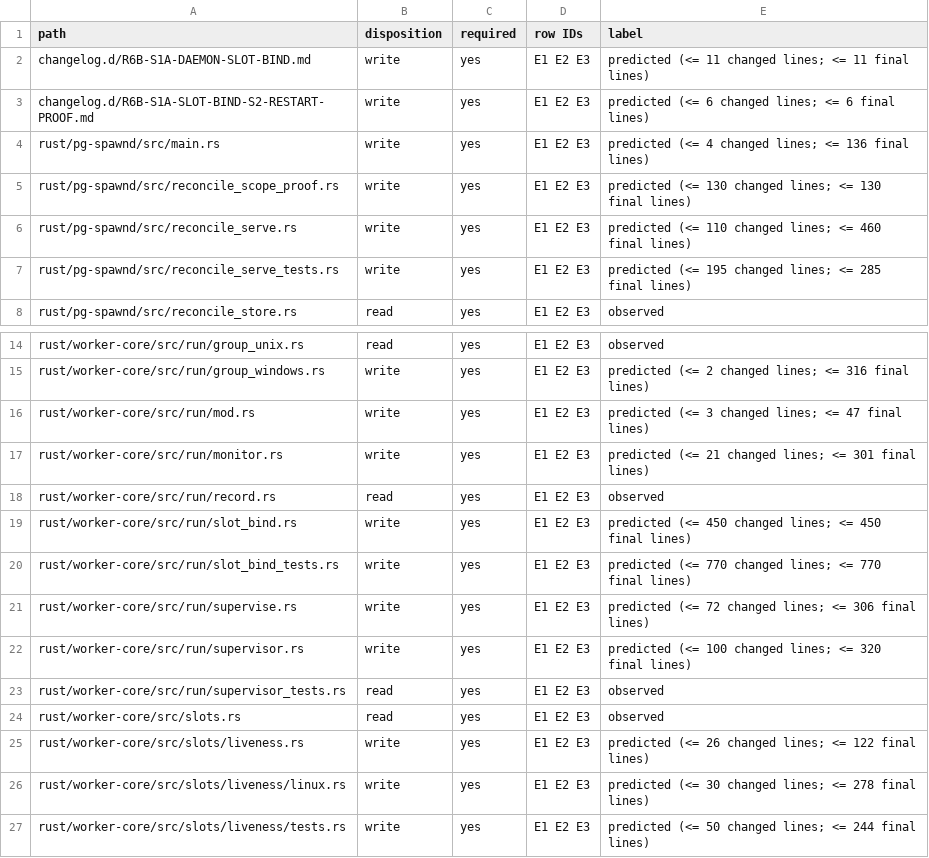
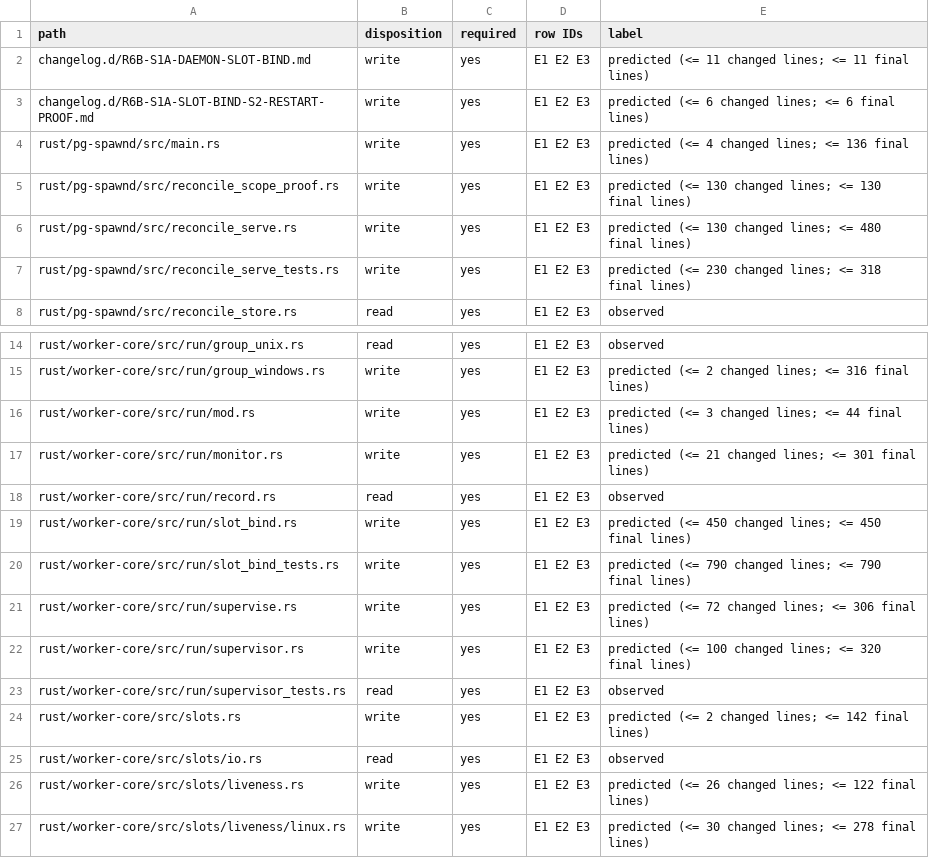
Before and after one commit to Ch3fUlrich/plangraph, a TSV file: docs/specs/R6B-S1A-SLOT-BIND-S2-RESTART-PROOF.tree.tsv, drawn as a sheet; only a part is shown, gaps mark what is left out; the shorter side is filled out with more unchanged rows.

```diff
--- a/docs/specs/R6B-S1A-SLOT-BIND-S2-RESTART-PROOF.tree.tsv
+++ b/docs/specs/R6B-S1A-SLOT-BIND-S2-RESTART-PROOF.tree.tsv
@@ -5,4 +5,4 @@ rust/pg-spawnd/src/main.rs	write	yes	E1 E2 E3	predicted (<= 4 changed lines; <=
 rust/pg-spawnd/src/reconcile_scope_proof.rs	write	yes	E1 E2 E3	predicted (<= 130 changed lines; <= 130 final lines)
-rust/pg-spawnd/src/reconcile_serve.rs	write	yes	E1 E2 E3	predicted (<= 110 changed lines; <= 460 final lines)
-rust/pg-spawnd/src/reconcile_serve_tests.rs	write	yes	E1 E2 E3	predicted (<= 195 changed lines; <= 285 final lines)
+rust/pg-spawnd/src/reconcile_serve.rs	write	yes	E1 E2 E3	predicted (<= 130 changed lines; <= 480 final lines)
+rust/pg-spawnd/src/reconcile_serve_tests.rs	write	yes	E1 E2 E3	predicted (<= 230 changed lines; <= 318 final lines)
 rust/pg-spawnd/src/reconcile_store.rs	read	yes	E1 E2 E3	observed
@@ -15,3 +15,3 @@ rust/worker-core/src/run/group_unix.rs	read	yes	E1 E2 E3	observed
 rust/worker-core/src/run/group_windows.rs	write	yes	E1 E2 E3	predicted (<= 2 changed lines; <= 316 final lines)
-rust/worker-core/src/run/mod.rs	write	yes	E1 E2 E3	predicted (<= 3 changed lines; <= 47 final lines)
+rust/worker-core/src/run/mod.rs	write	yes	E1 E2 E3	predicted (<= 3 changed lines; <= 44 final lines)
 rust/worker-core/src/run/monitor.rs	write	yes	E1 E2 E3	predicted (<= 21 changed lines; <= 301 final lines)
@@ -19,3 +19,3 @@ rust/worker-core/src/run/record.rs	read	yes	E1 E2 E3	observed
 rust/worker-core/src/run/slot_bind.rs	write	yes	E1 E2 E3	predicted (<= 450 changed lines; <= 450 final lines)
-rust/worker-core/src/run/slot_bind_tests.rs	write	yes	E1 E2 E3	predicted (<= 770 changed lines; <= 770 final lines)
+rust/worker-core/src/run/slot_bind_tests.rs	write	yes	E1 E2 E3	predicted (<= 790 changed lines; <= 790 final lines)
 rust/worker-core/src/run/supervise.rs	write	yes	E1 E2 E3	predicted (<= 72 changed lines; <= 306 final lines)
@@ -23,3 +23,4 @@ rust/worker-core/src/run/supervisor.rs	write	yes	E1 E2 E3	predicted (<= 100 chan
 rust/worker-core/src/run/supervisor_tests.rs	read	yes	E1 E2 E3	observed
-rust/worker-core/src/slots.rs	read	yes	E1 E2 E3	observed
+rust/worker-core/src/slots.rs	write	yes	E1 E2 E3	predicted (<= 2 changed lines; <= 142 final lines)
+rust/worker-core/src/slots/io.rs	read	yes	E1 E2 E3	observed
 rust/worker-core/src/slots/liveness.rs	write	yes	E1 E2 E3	predicted (<= 26 changed lines; <= 122 final lines)
```
Also changed, not shown: 2 other files.
